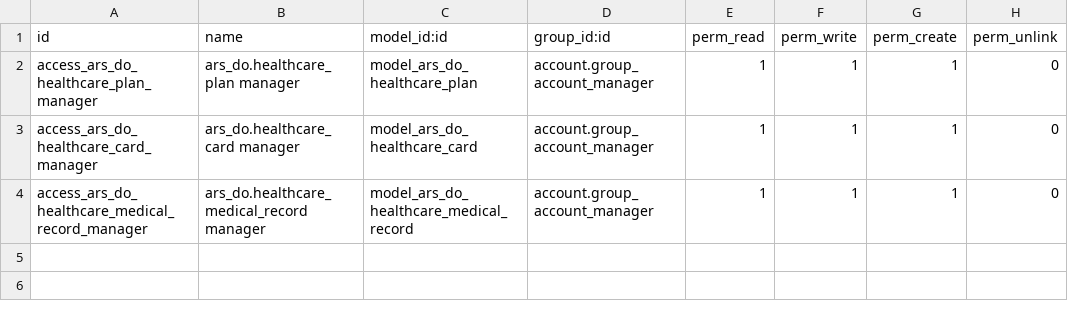
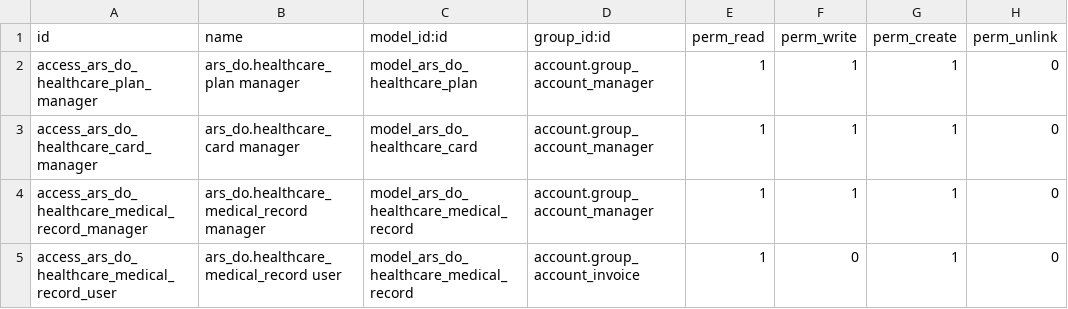
Before and after one commit to TonnyStark1998/odoo_test, a CSV file: third_party_addons/common/ars_do/security/ir.model.access.csv, drawn as a sheet; the diff names each change by its address in the sheet, - before the commit and + after, or states it on an @@ line.

Commit message:
208 : Fixed issue with healthcare card selection in the invoice & add new security group.

```diff
--- a/third_party_addons/common/ars_do/security/ir.model.access.csv
+++ b/third_party_addons/common/ars_do/security/ir.model.access.csv
+row 5: access_ars_do_healthcare_medical_record_user | ars_do.healthcare_medical_record user | model_ars_do_healthcare_medical_record | account.group_account_invoice | 1 | 0 | 1 | 0
```
Also changed, not shown: 3 other files.
